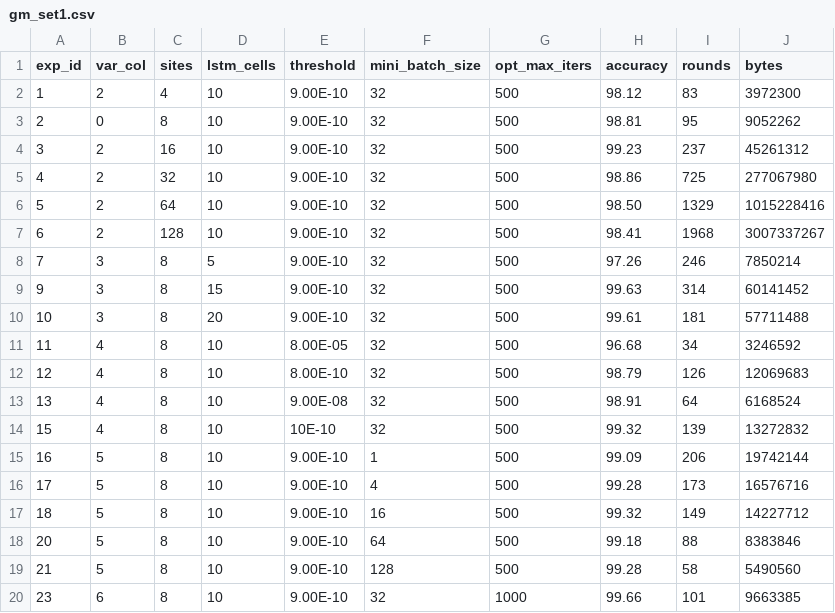
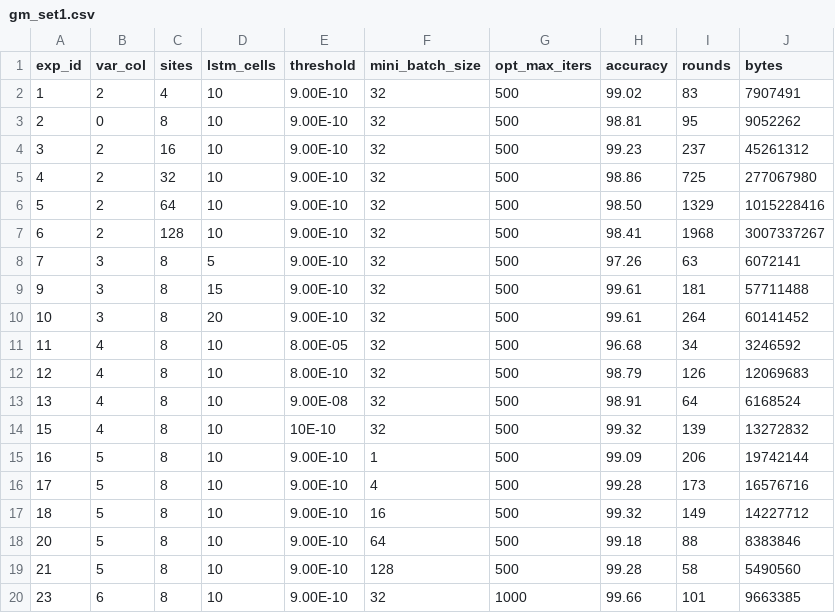
Before and after one commit to ibalampanis/distributed-training-of-recurrent-neural-networks-by-fgm-protocol, a CSV file: simulation/gm_set1.csv, drawn as a sheet.

Commit message:
Minor changes.
Rerun some experiments to give more stable stats.
(Experiment: Accuracy and number of rounds for various
numbers of LSTM Cells.

```diff
--- a/simulation/gm_set1.csv
+++ b/simulation/gm_set1.csv
@@ -1,3 +1,3 @@
 "exp_id","var_col","sites","lstm_cells","threshold","mini_batch_size","opt_max_iters","accuracy","rounds","bytes"
-1,2,4,10,9.00E-10,32,500,98.12,83,3972300
+1,2,4,10,9.00E-10,32,500,99.02,83,7907491
 2,0,8,10,9.00E-10,32,500,98.81,95,9052262
@@ -7,5 +7,5 @@
 6,2,128,10,9.00E-10,32,500,98.41,1968,3007337267
-7,3,8,5,9.00E-10,32,500,97.26,246,7850214
-9,3,8,15,9.00E-10,32,500,99.63,314,60141452
-10,3,8,20,9.00E-10,32,500,99.61,181,57711488
+7,3,8,5,9.00E-10,32,500,97.26,63,6072141
+9,3,8,15,9.00E-10,32,500,99.61,181,57711488
+10,3,8,20,9.00E-10,32,500,99.61,264,60141452
 11,4,8,10,8.00E-05,32,500,96.68,34,3246592
```
Also changed, not shown: 5 other files.
